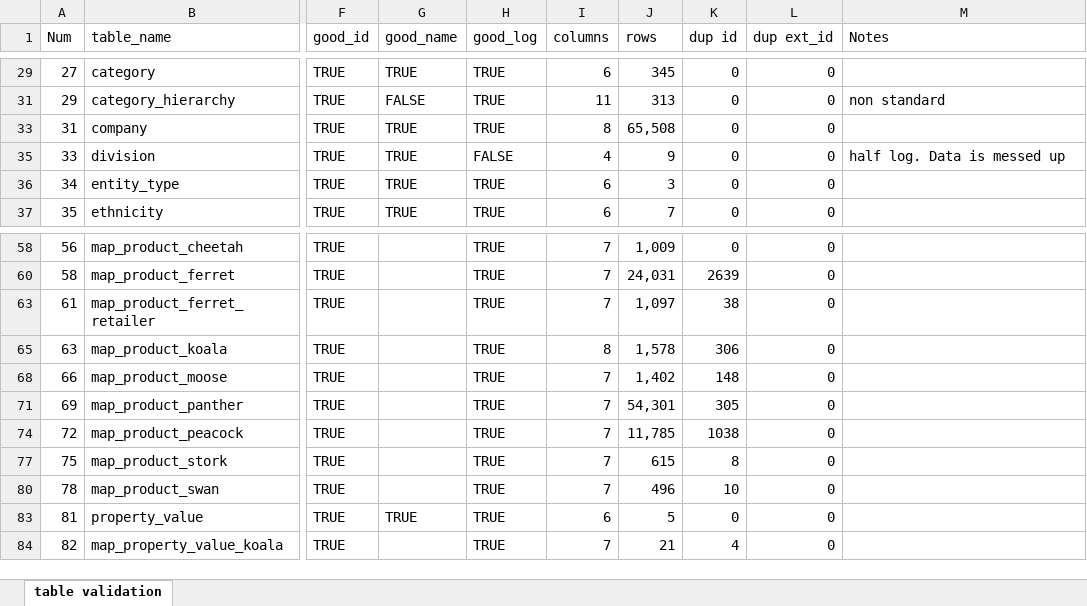
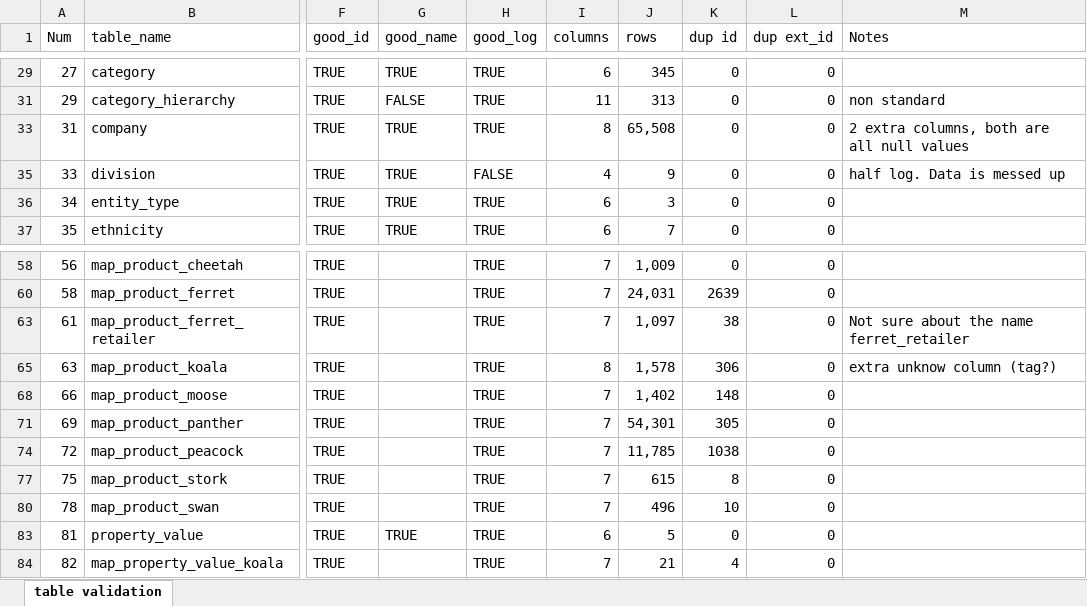
Before and after one commit to jeffwmonroe/database_tool, an Excel workbook: build_database/table validation 25 march.xlsx, sheet table validation, drawn as a sheet; only a part is shown, gaps mark what is left out; values as stored, in another font and other column widths than the file's, no cell formats; conditional formats not drawn; the diff names each change by its address in the sheet, - before the commit and + after, or states it on an @@ line.

```diff
--- a/build_database/table validation 25 march.xlsx (sheet table validation)
+++ b/build_database/table validation 25 march.xlsx (sheet table validation)
-M33 (Notes): (empty)
+M33 (Notes): 2 extra columns, both are all null values
-M63 (Notes): (empty)
+M63 (Notes): Not sure about the name ferret_retailer
-M65 (Notes): (empty)
+M65 (Notes): extra unknow column (tag?)
```
Also changed, not shown: cell formats, table_list.xlsx, 6 other files.
